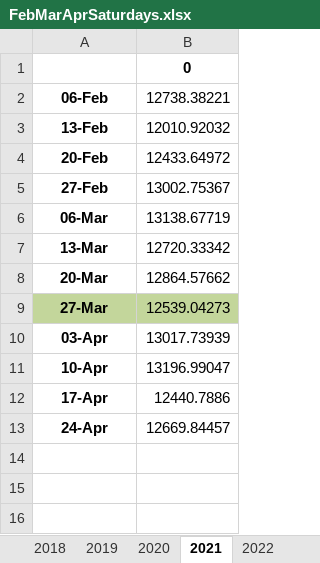
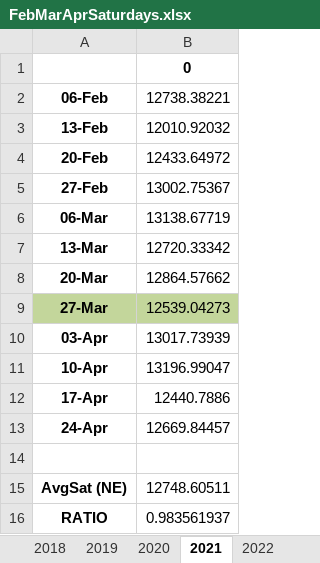
Before and after one commit to ayush4ise/earth-hour, an Excel workbook: output/FebMarAprSaturdays.xlsx, sheet 2021, drawn as a sheet; values as stored, in another font and other column widths than the file's, no borders; the diff names each change by its address in the sheet, - before the commit and + after, or states it on an @@ line.

```diff
--- a/output/FebMarAprSaturdays.xlsx (sheet 2021)
+++ b/output/FebMarAprSaturdays.xlsx (sheet 2021)
+row 14: (empty)
+row 15: AvgSat (NE) | 12748.60511
+row 16: RATIO | 0.983561937
```
Also changed, not shown: sheet 2018, sheet 2020, sheet 2019, sheet 2022.
